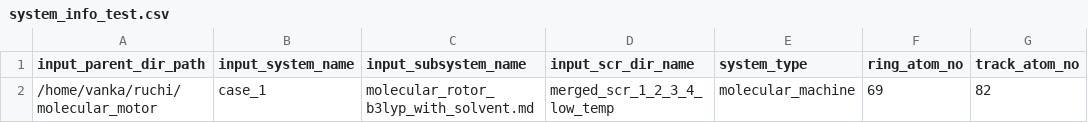
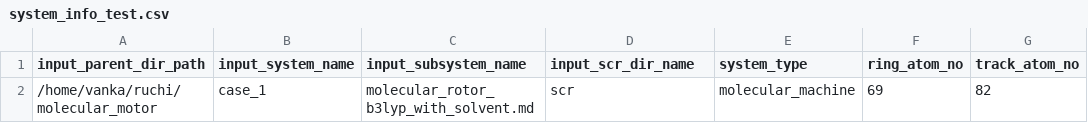
Before and after one commit to siddharth-ncl-work/molecular_machine, a CSV file: system_info_test.csv, drawn as a sheet; only a part is shown; the diff names each change by its address in the sheet, - before the commit and + after, or states it on an @@ line.

```diff
--- a/system_info_test.csv
+++ b/system_info_test.csv
-D2 (input_scr_dir_name): merged_scr_1_2_3_4_low_temp
+D2 (input_scr_dir_name): scr
```
Also changed, not shown: output/summary_data.csv, system_info.csv, 13 other files.
